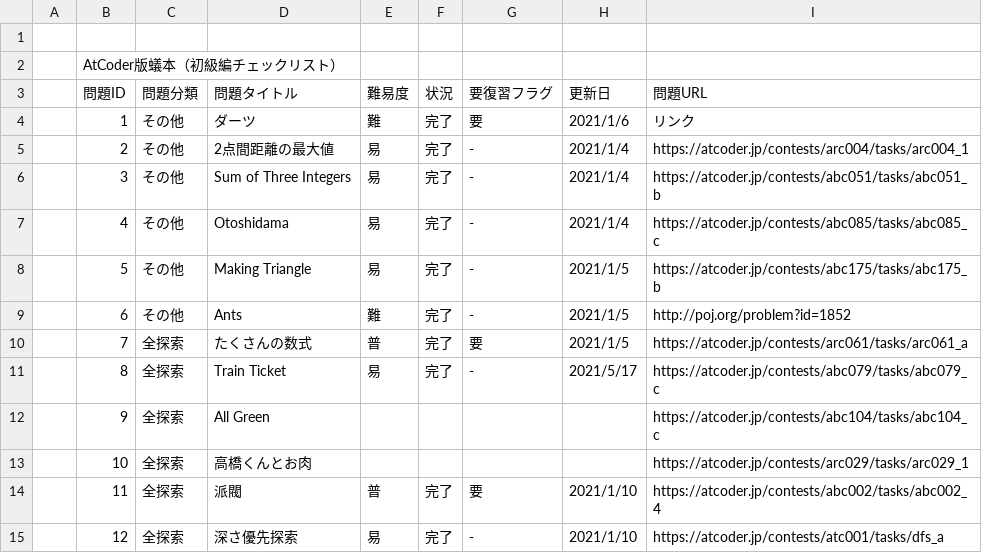
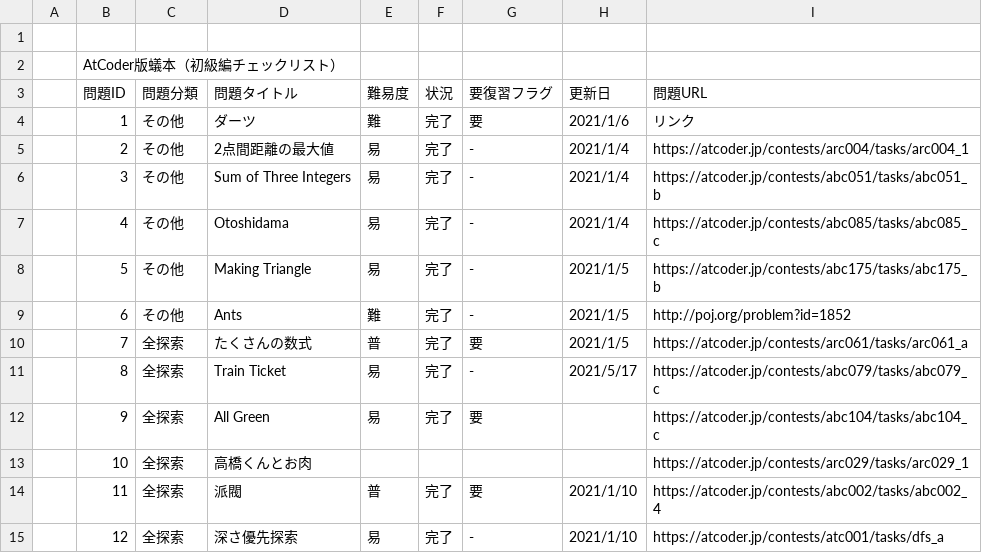
Before and after one commit to nokoshu/Ant-Book-AtCoder-Version, a CSV file: progress.csv, drawn as a sheet; only a part is shown.

```diff
--- a/progress.csv
+++ b/progress.csv
@@ -11,3 +11,3 @@
 ,8,全探索,Train Ticket,易,完了,-,2021/5/17,https://atcoder.jp/contests/abc079/tasks/abc079_c
-,9,全探索,All Green,,,,,https://atcoder.jp/contests/abc104/tasks/abc104_c
+,9,全探索,All Green,易,完了,要,,https://atcoder.jp/contests/abc104/tasks/abc104_c
 ,10,全探索,高橋くんとお肉,,,,,https://atcoder.jp/contests/arc029/tasks/arc029_1
```
Also changed, not shown: 1 other file.
